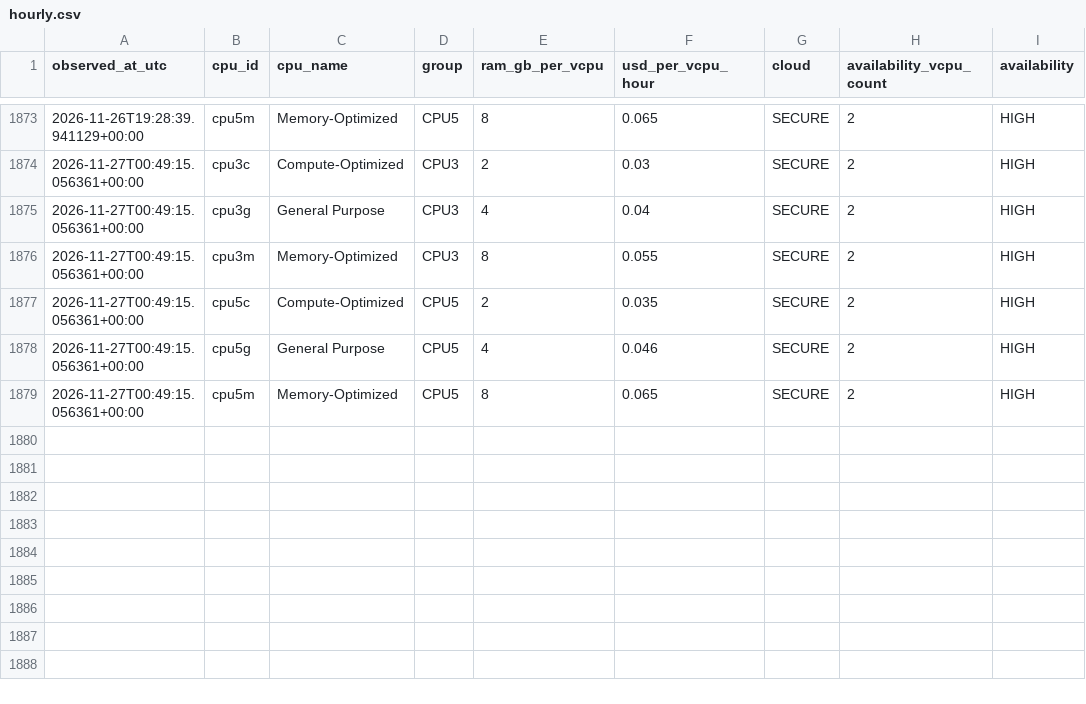
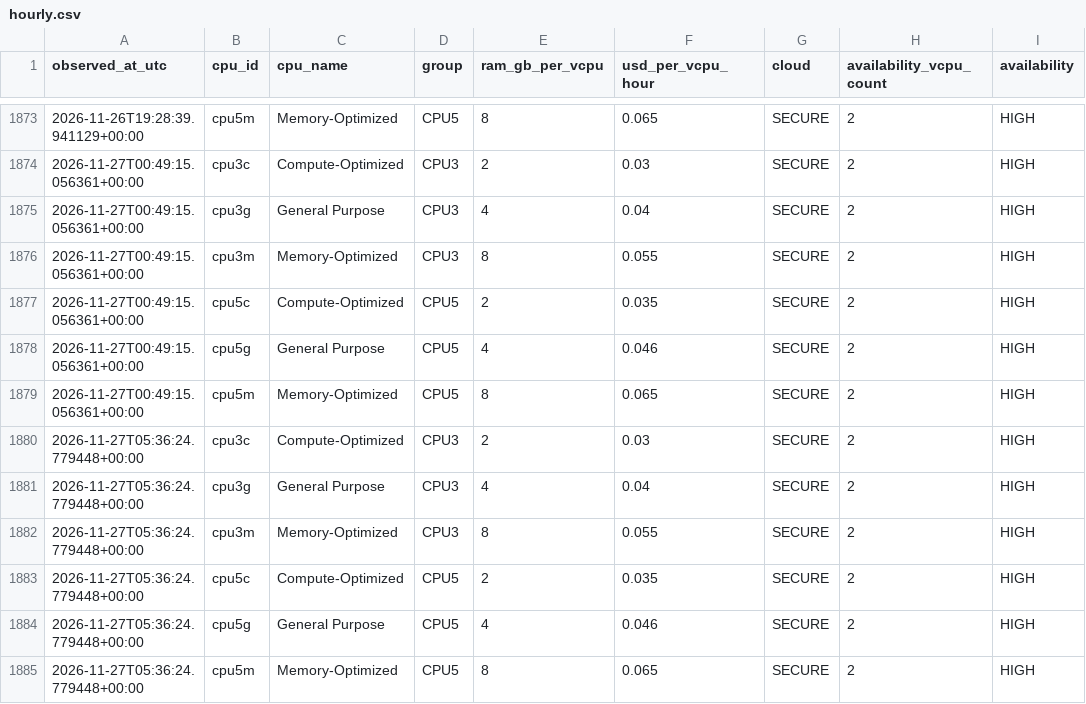
Before and after one commit to manishklach/InferenceFlow, a CSV file: docs/cpu-rates/hourly.csv, drawn as a sheet; only a part is shown, gaps mark what is left out.

```diff
--- a/docs/cpu-rates/hourly.csv
+++ b/docs/cpu-rates/hourly.csv
@@ -1879 +1879,7 @@ observed_at_utc,cpu_id,cpu_name,group,ram_gb_per_vcpu,usd_per_vcpu_hour,cloud,av
 2026-11-27T00:49:15.056361+00:00,cpu5m,Memory-Optimized,CPU5,8,0.065,SECURE,2,HIGH
+2026-11-27T05:36:24.779448+00:00,cpu3c,Compute-Optimized,CPU3,2,0.03,SECURE,2,HIGH
+2026-11-27T05:36:24.779448+00:00,cpu3g,General Purpose,CPU3,4,0.04,SECURE,2,HIGH
+2026-11-27T05:36:24.779448+00:00,cpu3m,Memory-Optimized,CPU3,8,0.055,SECURE,2,HIGH
+2026-11-27T05:36:24.779448+00:00,cpu5c,Compute-Optimized,CPU5,2,0.035,SECURE,2,HIGH
+2026-11-27T05:36:24.779448+00:00,cpu5g,General Purpose,CPU5,4,0.046,SECURE,2,HIGH
+2026-11-27T05:36:24.779448+00:00,cpu5m,Memory-Optimized,CPU5,8,0.065,SECURE,2,HIGH
```
Also changed, not shown: docs/cpu-rates/daily.csv, docs/gpu-rates/daily.csv, 5 other files.
